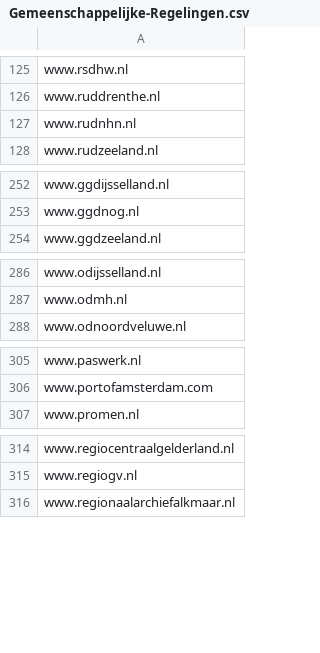
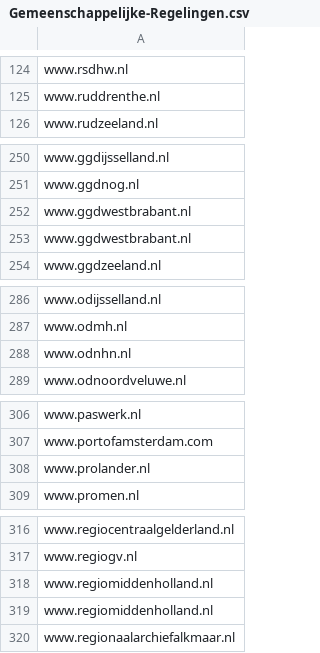
Before and after one commit to openstate/datasets, a CSV file: government_domain_names/Gemeenschappelijke-Regelingen.csv, drawn as a sheet; only a part is shown, gaps mark what is left out; the diff covers the shown part only.

```diff
--- a/government_domain_names/Gemeenschappelijke-Regelingen.csv
+++ b/government_domain_names/Gemeenschappelijke-Regelingen.csv
@@ -126,3 +125,2 @@ www.rsdhw.nl
 www.ruddrenthe.nl
-www.rudnhn.nl
 www.rudzeeland.nl
@@ -253,2 +251,4 @@ www.ggdijsselland.nl
 www.ggdnog.nl
+www.ggdwestbrabant.nl
+www.ggdwestbrabant.nl
 www.ggdzeeland.nl
@@ -287,2 +287,3 @@ www.odijsselland.nl
 www.odmh.nl
+www.odnhn.nl
 www.odnoordveluwe.nl
@@ -306,2 +307,3 @@ www.paswerk.nl
 www.portofamsterdam.com
+www.prolander.nl
 www.promen.nl
@@ -315,2 +317,4 @@ www.regiocentraalgelderland.nl
 www.regiogv.nl
+www.regiomiddenholland.nl
+www.regiomiddenholland.nl
 www.regionaalarchiefalkmaar.nl
```
Also changed, not shown: 1 added row elsewhere in this file, government_domain_names/domains.csv, 1 other file.
